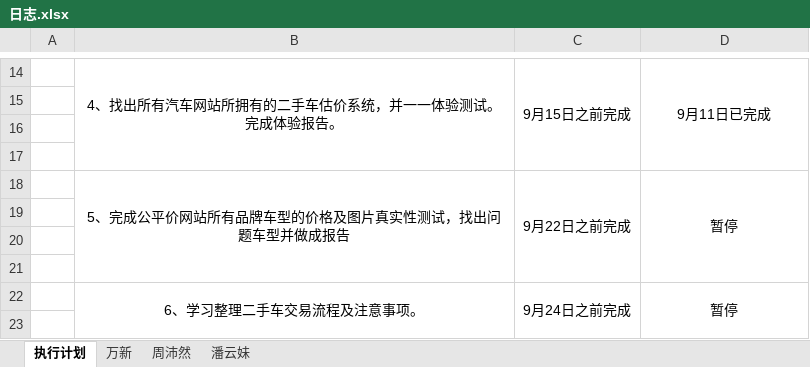
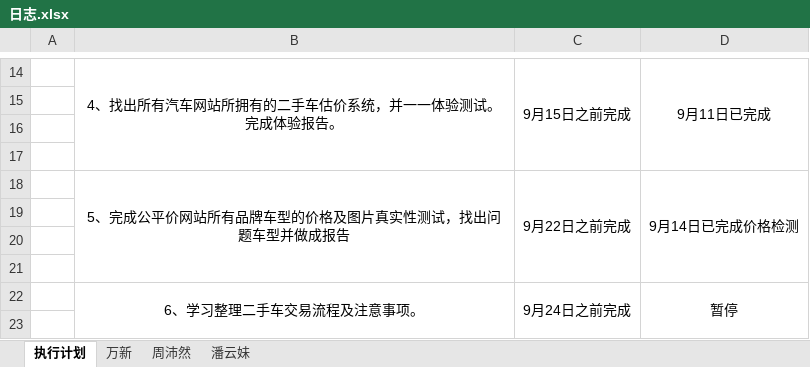
Before and after one commit to GPJxiaoshou/xiaoshou, an Excel workbook: 日志.xlsx, sheet 执行计划, drawn as a sheet; only a part is shown, gaps mark what is left out; values as stored, in another font and other column widths than the file's, no borders; the diff names each change by its address in the sheet, - before the commit and + after, or states it on an @@ line.

```diff
--- a/日志.xlsx (sheet 执行计划)
+++ b/日志.xlsx (sheet 执行计划)
-D18: 暂停
+D18: 9月14日已完成价格检测
```
Also changed, not shown: sheet 周沛然, sheet 万新.
